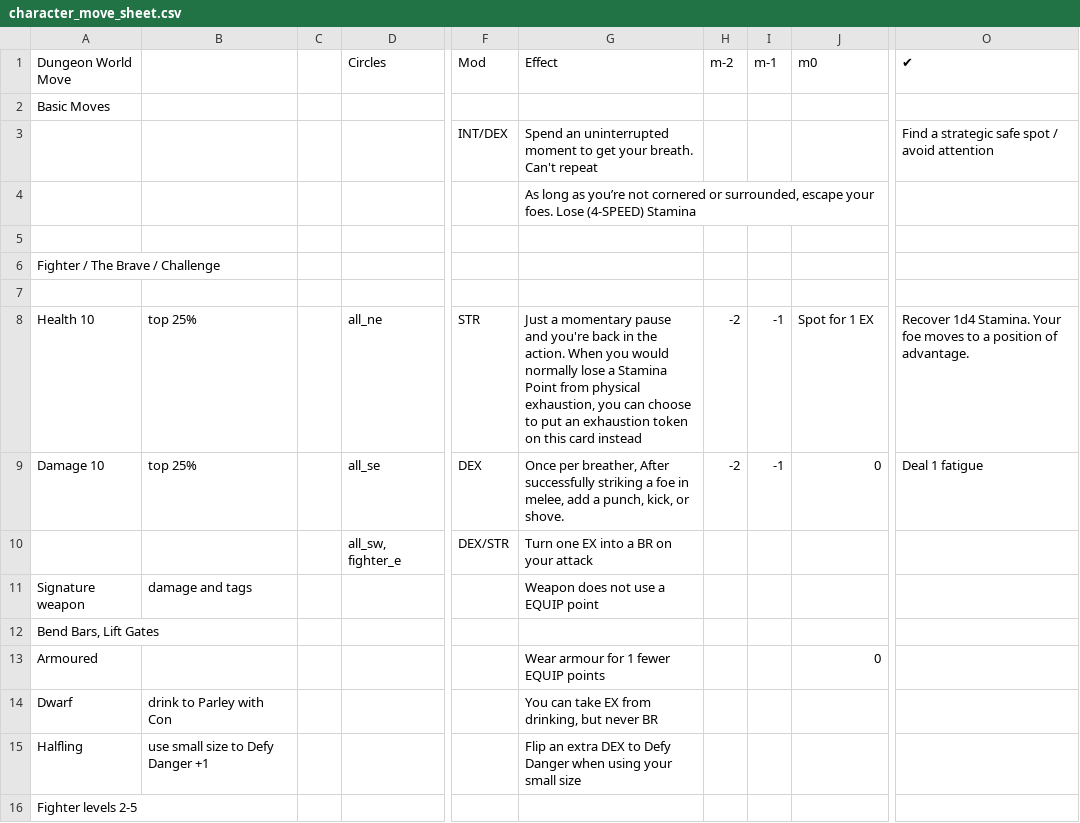
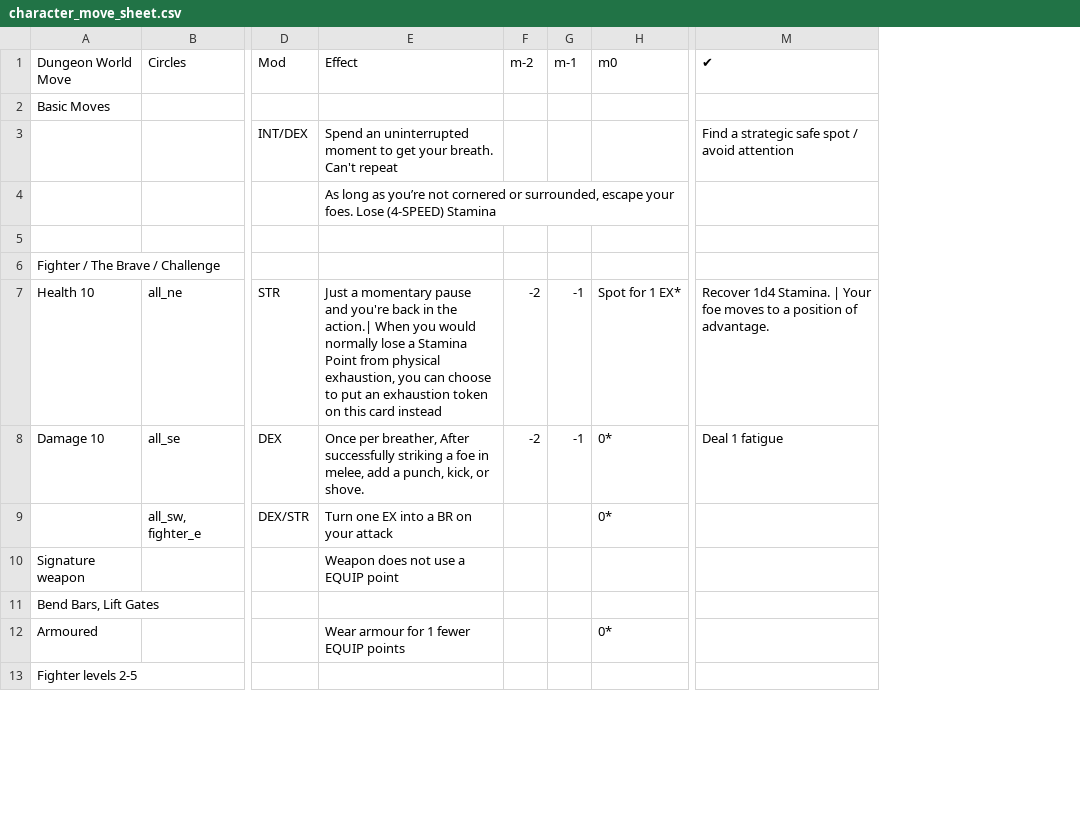
Before and after one commit to sjbrown/misc_work, a CSV file: deckahedron/resolution_cards/character_move_sheet.csv, drawn as a sheet; only a part is shown, gaps mark what is left out; removed rows and columns are numbered as before the commit, all else as after; rows hold the shown columns only; the diff covers the shown part only; the diff names each change by its address in the sheet, - before the commit and + after, or states it on an @@ line.

```diff
--- a/deckahedron/resolution_cards/character_move_sheet.csv
+++ b/deckahedron/resolution_cards/character_move_sheet.csv
-column B, rows 8-11: top 25% | top 25% |  | damage and tags
-column C, empty
-row 7: (empty)
-E7 (Effect): …in the action. When you…
+E7 (Effect): …in the action.| When you…
-H7 (m0): Spot for 1 EX
+H7 (m0): Spot for 1 EX*
-M7 (✔): …1d4 Stamina. Your foe…
+M7 (✔): …1d4 Stamina. | Your foe…
-H8 (m0): 0
+H8 (m0): 0*
-H9 (m0): (empty)
+H9 (m0): 0*
-H12 (m0): 0
+H12 (m0): 0*
@@ row 14 moved to row 83: Dwarf @@
@@ row 15 moved to row 84: Halfling @@
```
Also changed, not shown: 11 added rows, 20 removed rows and 50 edited cells elsewhere in this file, 4 other files.
